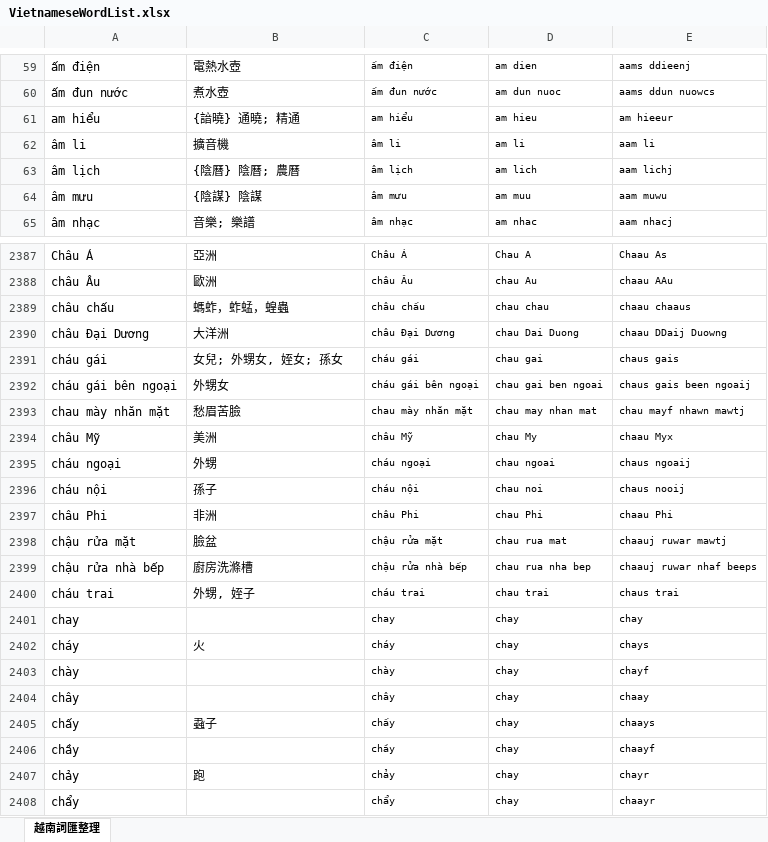
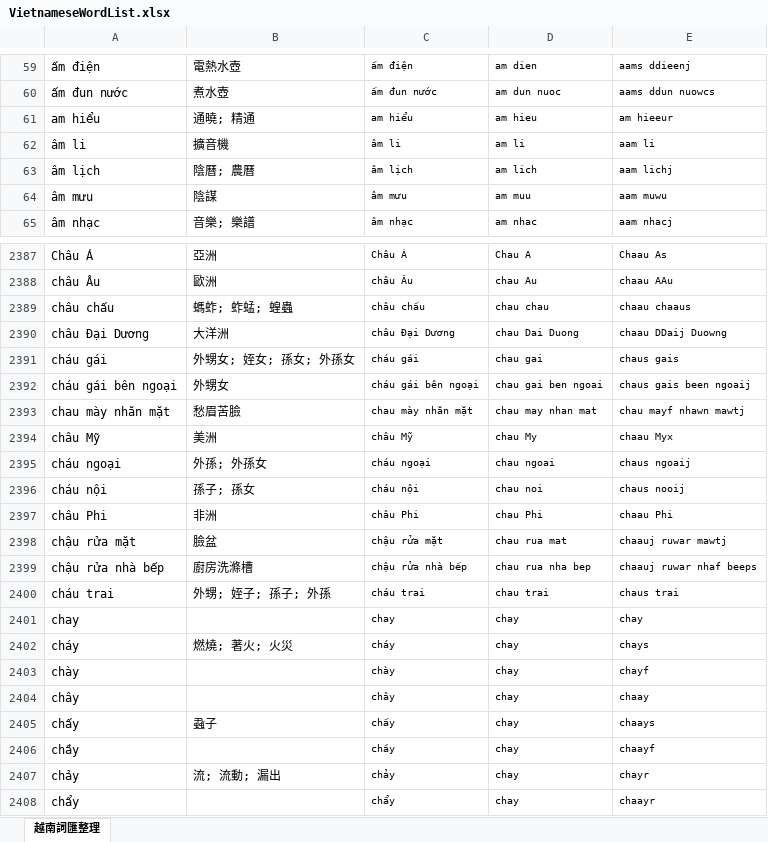
Before and after one commit to JaplinChen/rime-vietnamese-pinyin, an Excel workbook: make_dict/VietnameseWordList.xlsx, sheet 越南詞匯整理, drawn as a sheet; only a part is shown, gaps mark what is left out; values as stored, in another font and other column widths than the file's, no borders; the diff covers the shown part only; the diff names each change by its address in the sheet, - before the commit and + after, or states it on an @@ line.

```diff
--- a/make_dict/VietnameseWordList.xlsx (sheet 越南詞匯整理)
+++ b/make_dict/VietnameseWordList.xlsx (sheet 越南詞匯整理)
-B61: {諳曉} 通曉; 精通
+B61: 通曉; 精通
-B63: {陰曆} 陰曆; 農曆
+B63: 陰曆; 農曆
-B64: {陰謀} 陰謀
+B64: 陰謀
-B2389: 螞蚱，蚱蜢，蝗蟲
+B2389: 螞蚱; 蚱蜢; 蝗蟲
-B2391: 女兒; 外甥女, 姪女; 孫女
+B2391: 外甥女; 姪女; 孫女; 外孫女
-B2395: 外甥
+B2395: 外孫; 外孫女
-B2396: 孫子
+B2396: 孫子; 孫女
-B2400: 外甥, 姪子
+B2400: 外甥; 姪子; 孫子; 外孫
-B2402: 火
+B2402: 燃燒; 著火; 火災
-B2407: 跑
+B2407: 流; 流動; 漏出
```
Also changed, not shown: 538 edited cells elsewhere in this sheet, 18 other files.
